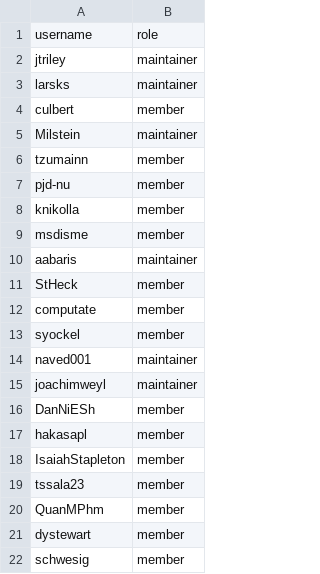
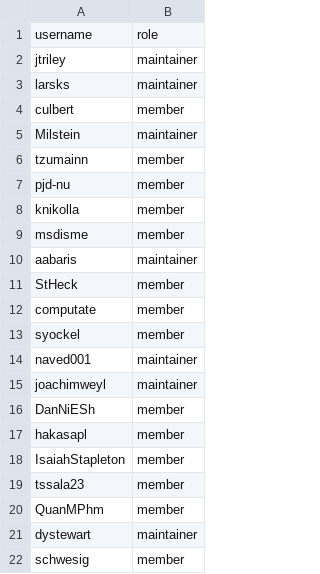
Before and after one commit to OCP-on-NERC/github-config, a CSV file: team-members/nerc-ops.csv, drawn as a sheet.

```diff
--- a/team-members/nerc-ops.csv
+++ b/team-members/nerc-ops.csv
@@ -20,3 +20,3 @@ tssala23,member
 QuanMPhm,member
-dystewart,member
+dystewart,maintainer
 schwesig,member
```
Also changed, not shown: members.csv, team-members/nerc-rhods.csv.
